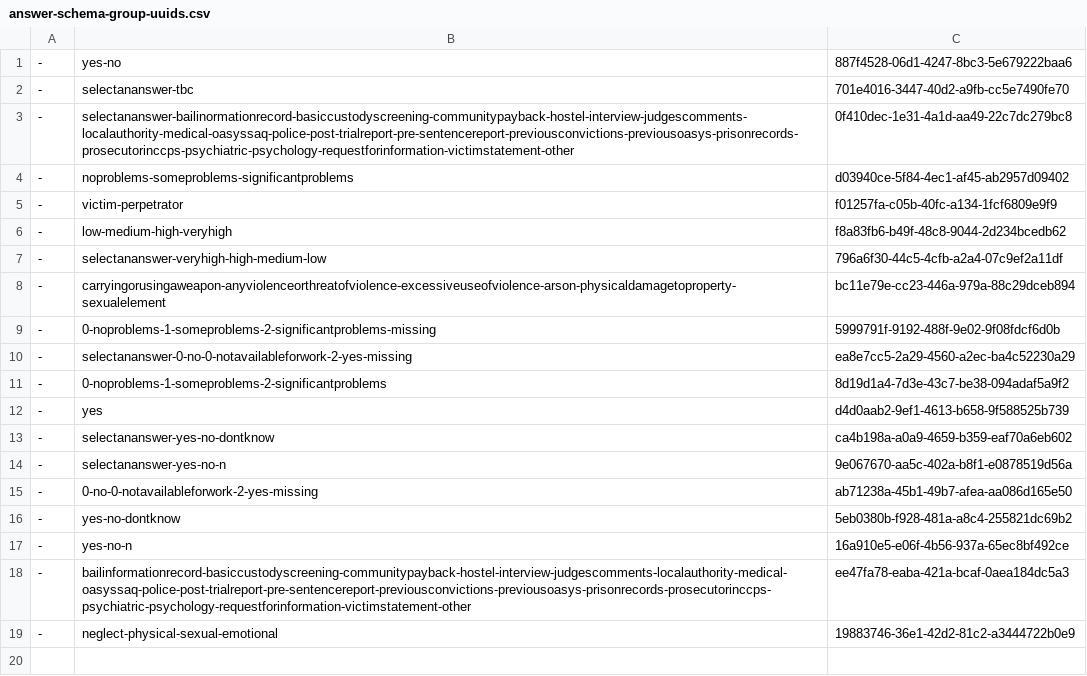
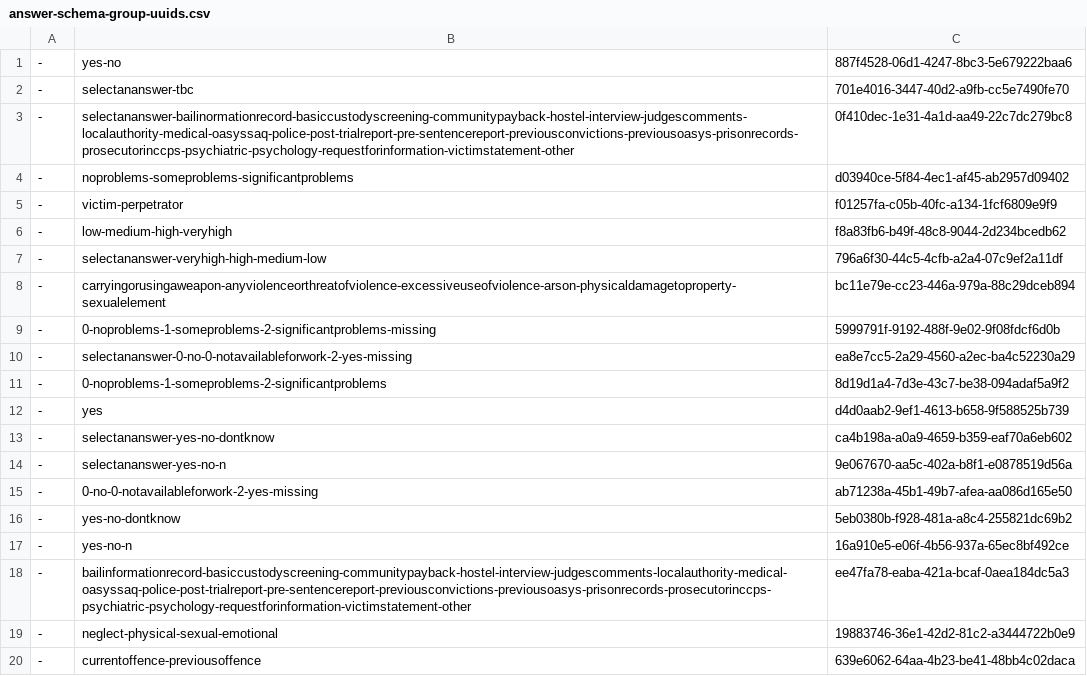
Before and after one commit to ministryofjustice/hmpps-assessments-api, a CSV file: psr/data/uuids/answer-schema-group-uuids.csv, drawn as a sheet.

```diff
--- a/psr/data/uuids/answer-schema-group-uuids.csv
+++ b/psr/data/uuids/answer-schema-group-uuids.csv
@@ -19 +19,2 @@
 -,neglect-physical-sexual-emotional,19883746-36e1-42d2-81c2-a3444722b0e9
+-,currentoffence-previousoffence,639e6062-64aa-4b23-be41-48bb4c02daca
```
Also changed, not shown: psr/assessments/0001_reordered_short-form_psr_assessment_2-2_OASys_OGRS_and_RSR_only.csv, psr/data/uuids/answer-schema-uuids.csv, 5 other files.
